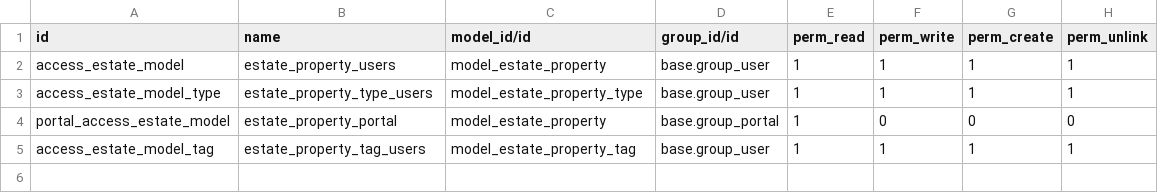
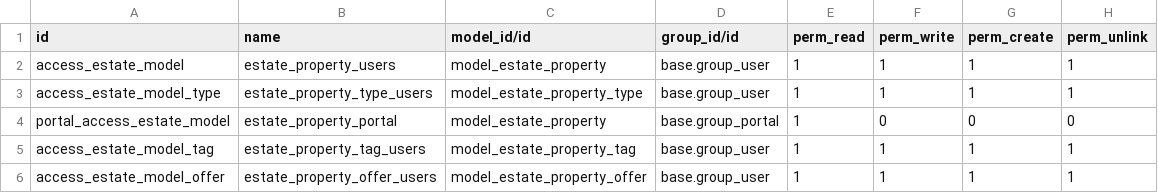
Before and after one commit to odoo/tutorials, a CSV file: estate/security/ir.model.access.csv, drawn as a sheet; the diff names each change by its address in the sheet, - before the commit and + after, or states it on an @@ line.

Commit message:
[IMP] estate: chapter 7

```diff
--- a/estate/security/ir.model.access.csv
+++ b/estate/security/ir.model.access.csv
+row 6: access_estate_model_offer | estate_property_offer_users | model_estate_property_offer | base.group_user | 1 | 1 | 1 | 1
```
Also changed, not shown: 9 other files.
